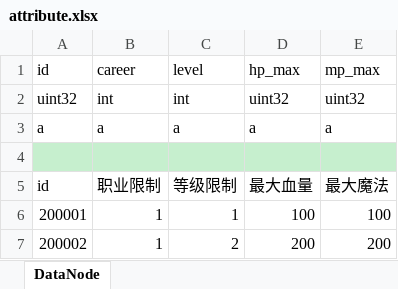
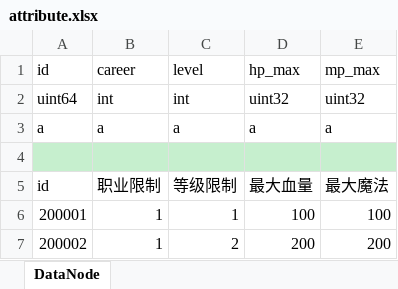
Before and after one commit to OpenArkStudio/ARK, an Excel workbook: bin/resource/excel/attribute.xlsx, sheet DataNode, drawn as a sheet; only a part is shown; values as stored, in another font and other column widths than the file's, no borders; the diff names each change by its address in the sheet, - before the commit and + after, or states it on an @@ line.

```diff
--- a/bin/resource/excel/attribute.xlsx (sheet DataNode)
+++ b/bin/resource/excel/attribute.xlsx (sheet DataNode)
-A2 (id): uint32
+A2 (id): uint64
```
Also changed, not shown: bin/resource/excel/entity_class.xlsx, bin/resource/excel/item.xlsx, 49 other files.
